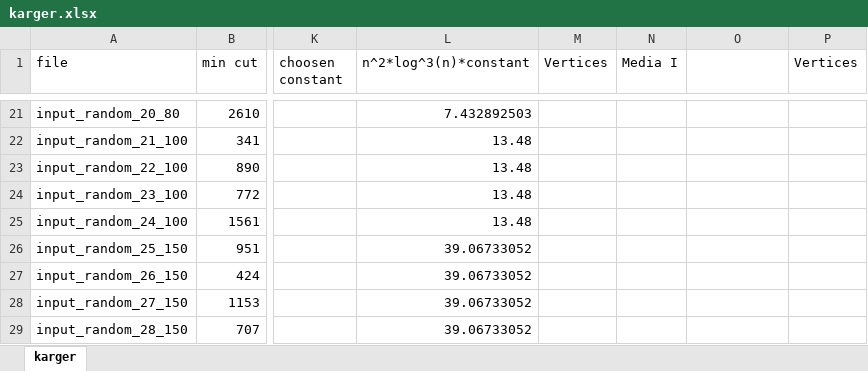
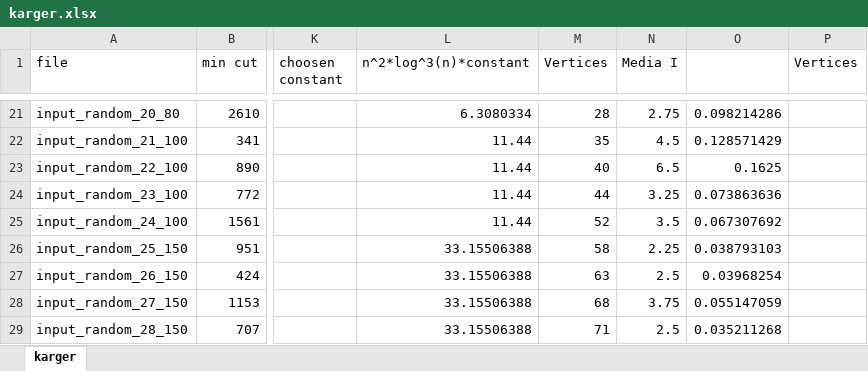
Before and after one commit to Edivad99/AdvancedAlgorithms-assignments, an Excel workbook: third assignment/karger.xlsx, sheet karger, drawn as a sheet; only a part is shown, gaps mark what is left out; values as stored, in another font and other column widths than the file's, no borders; charts and pictures not drawn; the diff covers the shown part only; the diff names each change by its address in the sheet, - before the commit and + after, or states it on an @@ line.

Commit message:
Update karger.xlsx

```diff
--- a/third assignment/karger.xlsx (sheet karger)
+++ b/third assignment/karger.xlsx (sheet karger)
-L21 (n^2*log^3(n)*constant): 7.432892503
+L21 (n^2*log^3(n)*constant): 6.3080334
-M21 (Vertices): (empty)
+M21 (Vertices): 28
-N21 (Media I): (empty)
+N21 (Media I): 2.75
-O21: (empty)
+O21: 0.098214286
-L22:L25 (n^2*log^3(n)*constant): 13.48
+L22:L25 (n^2*log^3(n)*constant): 11.44
-M22 (Vertices): (empty)
+M22 (Vertices): 35
-N22 (Media I): (empty)
+N22 (Media I): 4.5
-O22: (empty)
+O22: 0.128571429
-M23 (Vertices): (empty)
+M23 (Vertices): 40
-N23 (Media I): (empty)
+N23 (Media I): 6.5
-O23: (empty)
+O23: 0.1625
-M24 (Vertices): (empty)
+M24 (Vertices): 44
-N24 (Media I): (empty)
+N24 (Media I): 3.25
-O24: (empty)
+O24: 0.073863636
-M25 (Vertices): (empty)
+M25 (Vertices): 52
-N25 (Media I): (empty)
+N25 (Media I): 3.5
-O25: (empty)
+O25: 0.067307692
-L26:L29 (n^2*log^3(n)*constant): 39.06733052
+L26:L29 (n^2*log^3(n)*constant): 33.15506388
-M26 (Vertices): (empty)
+M26 (Vertices): 58
-N26 (Media I): (empty)
+N26 (Media I): 2.25
-O26: (empty)
+O26: 0.038793103
-M27 (Vertices): (empty)
+M27 (Vertices): 63
-N27 (Media I): (empty)
+N27 (Media I): 2.5
-O27: (empty)
+O27: 0.03968254
-M28 (Vertices): (empty)
+M28 (Vertices): 68
-N28 (Media I): (empty)
+N28 (Media I): 3.75
-O28: (empty)
+O28: 0.055147059
-M29 (Vertices): (empty)
+M29 (Vertices): 71
-N29 (Media I): (empty)
+N29 (Media I): 2.5
-O29: (empty)
+O29: 0.035211268
```
Also changed, not shown: 81 edited cells elsewhere in this sheet, charts or pictures.
